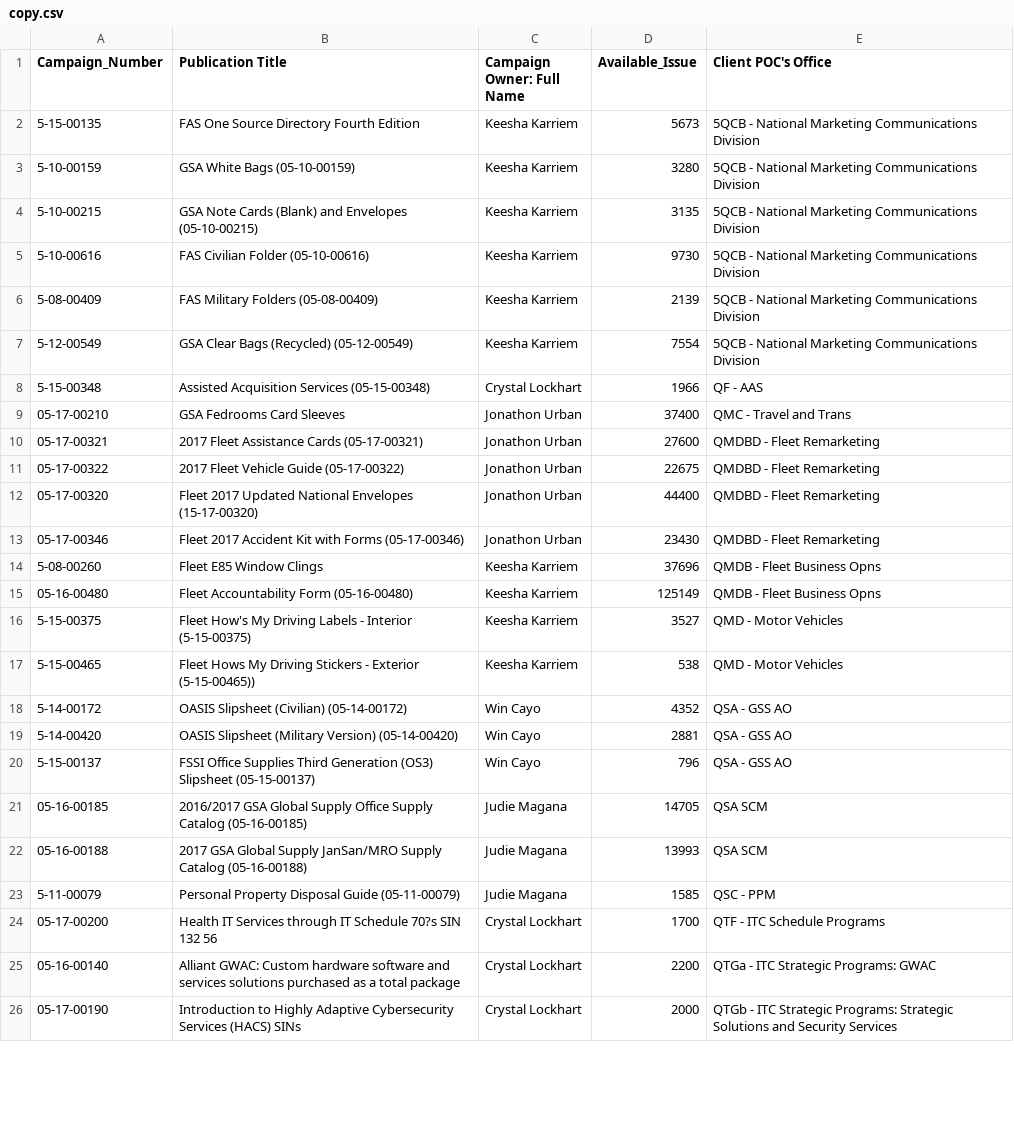
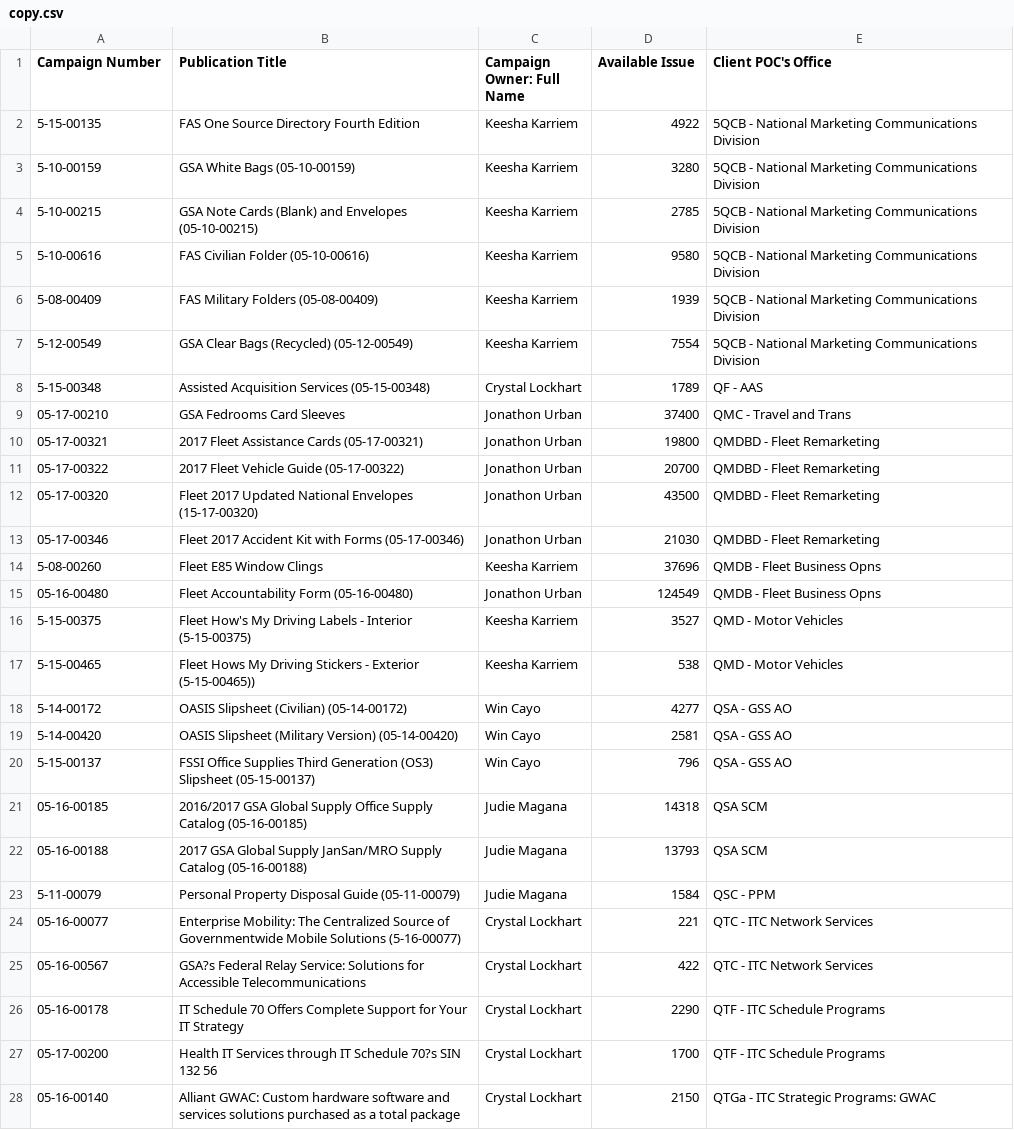
Before and after one commit to csethna/boh, a CSV file: copy.csv, drawn as a sheet; only a part is shown; the shorter side is filled out with more unchanged rows; the diff covers the shown part only.

Commit message:
updates for week of 5.29.17
updated with new weekly data sources

```diff
--- a/copy.csv
+++ b/copy.csv
@@ -1,25 +1,28 @@
-"Campaign_Number","Publication Title","Campaign Owner: Full Name","Available_Issue","Client POC's Office"
-"5-15-00135","FAS One Source Directory Fourth Edition","Keesha Karriem","5673","5QCB - National Marketing Communications Division"
+"Campaign Number","Publication Title","Campaign Owner: Full Name","Available Issue","Client POC's Office"
+"5-15-00135","FAS One Source Directory Fourth Edition","Keesha Karriem","4922","5QCB - National Marketing Communications Division"
 "5-10-00159","GSA White Bags (05-10-00159)","Keesha Karriem","3280","5QCB - National Marketing Communications Division"
-"5-10-00215","GSA Note Cards (Blank) and Envelopes (05-10-00215)","Keesha Karriem","3135","5QCB - National Marketing Communications Division"
-"5-10-00616","FAS Civilian Folder (05-10-00616)","Keesha Karriem","9730","5QCB - National Marketing Communications Division"
-"5-08-00409","FAS Military Folders (05-08-00409)","Keesha Karriem","2139","5QCB - National Marketing Communications Division"
+"5-10-00215","GSA Note Cards (Blank) and Envelopes (05-10-00215)","Keesha Karriem","2785","5QCB - National Marketing Communications Division"
+"5-10-00616","FAS Civilian Folder (05-10-00616)","Keesha Karriem","9580","5QCB - National Marketing Communications Division"
+"5-08-00409","FAS Military Folders (05-08-00409)","Keesha Karriem","1939","5QCB - National Marketing Communications Division"
 "5-12-00549","GSA Clear Bags (Recycled) (05-12-00549)","Keesha Karriem","7554","5QCB - National Marketing Communications Division"
-"5-15-00348","Assisted Acquisition Services (05-15-00348)","Crystal Lockhart","1966","QF - AAS"
+"5-15-00348","Assisted Acquisition Services (05-15-00348)","Crystal Lockhart","1789","QF - AAS"
 "05-17-00210","GSA Fedrooms Card Sleeves","Jonathon Urban","37400","QMC - Travel and Trans"
-"05-17-00321","2017 Fleet Assistance Cards (05-17-00321)","Jonathon Urban","27600","QMDBD - Fleet Remarketing"
-"05-17-00322","2017 Fleet Vehicle Guide (05-17-00322)","Jonathon Urban","22675","QMDBD - Fleet Remarketing"
-"05-17-00320","Fleet 2017 Updated National Envelopes (15-17-00320)","Jonathon Urban","44400","QMDBD - Fleet Remarketing"
-"05-17-00346","Fleet 2017 Accident Kit with Forms (05-17-00346)","Jonathon Urban","23430","QMDBD - Fleet Remarketing"
+"05-17-00321","2017 Fleet Assistance Cards (05-17-00321)","Jonathon Urban","19800","QMDBD - Fleet Remarketing"
+"05-17-00322","2017 Fleet Vehicle Guide (05-17-00322)","Jonathon Urban","20700","QMDBD - Fleet Remarketing"
+"05-17-00320","Fleet 2017 Updated National Envelopes (15-17-00320)","Jonathon Urban","43500","QMDBD - Fleet Remarketing"
+"05-17-00346","Fleet 2017 Accident Kit with Forms (05-17-00346)","Jonathon Urban","21030","QMDBD - Fleet Remarketing"
 "5-08-00260","Fleet E85 Window Clings","Keesha Karriem","37696","QMDB - Fleet Business Opns"
-"05-16-00480","Fleet Accountability Form (05-16-00480)","Keesha Karriem","125149","QMDB - Fleet Business Opns"
+"05-16-00480","Fleet Accountability Form (05-16-00480)","Jonathon Urban","124549","QMDB - Fleet Business Opns"
 "5-15-00375","Fleet How's My Driving Labels - Interior (5-15-00375)","Keesha Karriem","3527","QMD - Motor Vehicles"
 "5-15-00465","Fleet Hows My Driving Stickers  - Exterior  (5-15-00465))","Keesha Karriem","538","QMD - Motor Vehicles"
-"5-14-00172","OASIS Slipsheet (Civilian) (05-14-00172)","Win Cayo","4352","QSA - GSS AO"
-"5-14-00420","OASIS Slipsheet (Military Version) (05-14-00420)","Win Cayo","2881","QSA - GSS AO"
+"5-14-00172","OASIS Slipsheet (Civilian) (05-14-00172)","Win Cayo","4277","QSA - GSS AO"
+"5-14-00420","OASIS Slipsheet (Military Version) (05-14-00420)","Win Cayo","2581","QSA - GSS AO"
 "5-15-00137","FSSI Office Supplies Third Generation (OS3) Slipsheet (05-15-00137)","Win Cayo","796","QSA - GSS AO"
-"05-16-00185","2016/2017 GSA Global Supply Office Supply Catalog (05-16-00185)","Judie Magana","14705","QSA SCM"
-"05-16-00188","2017 GSA Global Supply JanSan/MRO Supply Catalog (05-16-00188)","Judie Magana","13993","QSA SCM"
-"5-11-00079","Personal Property Disposal Guide (05-11-00079)","Judie Magana","1585","QSC - PPM"
+"05-16-00185","2016/2017 GSA Global Supply Office Supply Catalog (05-16-00185)","Judie Magana","14318","QSA SCM"
+"05-16-00188","2017 GSA Global Supply JanSan/MRO Supply Catalog (05-16-00188)","Judie Magana","13793","QSA SCM"
+"5-11-00079","Personal Property Disposal Guide (05-11-00079)","Judie Magana","1584","QSC - PPM"
+"05-16-00077","Enterprise Mobility: The Centralized Source of Governmentwide Mobile Solutions (5-16-00077)","Crystal Lockhart","221","QTC - ITC Network Services"
+"05-16-00567","GSA?s Federal Relay Service: Solutions for Accessible Telecommunications","Crystal Lockhart","422","QTC - ITC Network Services"
+"05-16-00178","IT Schedule 70 Offers Complete Support for Your IT Strategy","Crystal Lockhart","2290","QTF - ITC Schedule Programs"
 "05-17-00200","Health IT Services through IT Schedule 70?s SIN 132 56","Crystal Lockhart","1700","QTF - ITC Schedule Programs"
-"05-16-00140","Alliant GWAC: Custom hardware software and services solutions purchased as a total package","Crystal Lockhart","2200","QTGa - ITC Strategic Programs: GWAC"
+"05-16-00140","Alliant GWAC: Custom hardware software and services solutions purchased as a total package","Crystal Lockhart","2150","QTGa - ITC Strategic Programs: GWAC"
```
Also changed, not shown: 8 added rows, 13 removed rows and 13 edited cells elsewhere in this file, master.csv, 6 other files.
